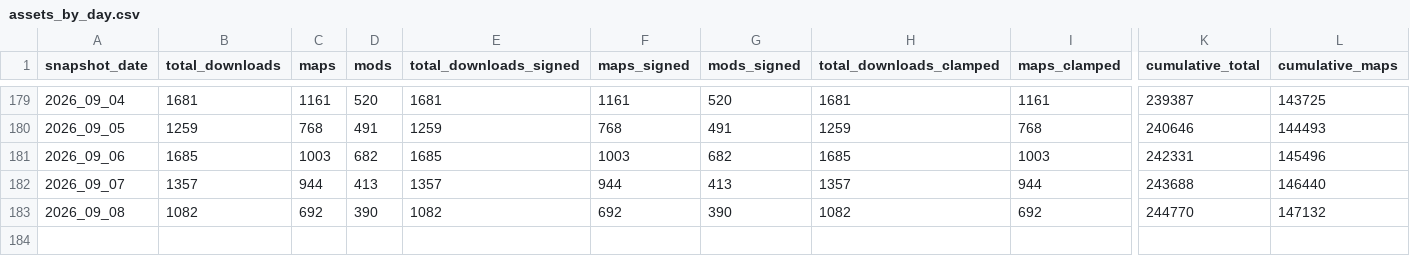
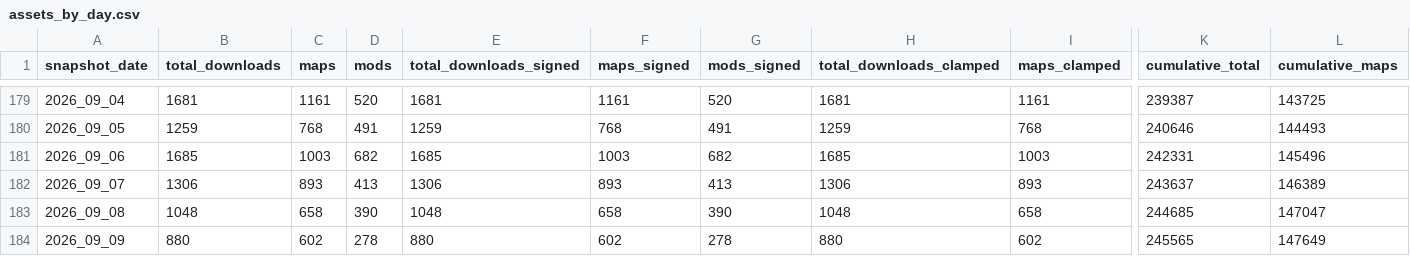
Before and after one commit to Subway-Builder-Modded/The-Railyard, a CSV file: analytics/assets_by_day.csv, drawn as a sheet; only a part is shown, gaps mark what is left out; rows hold the shown columns only; the diff names each change by its address in the sheet, - before the commit and + after, or states it on an @@ line.

```diff
--- a/analytics/assets_by_day.csv
+++ b/analytics/assets_by_day.csv
-B182 (total_downloads): 1357
+B182 (total_downloads): 1306
-C182 (maps): 944
+C182 (maps): 893
-E182 (total_downloads_signed): 1357
+E182 (total_downloads_signed): 1306
-F182 (maps_signed): 944
+F182 (maps_signed): 893
-H182 (total_downloads_clamped): 1357
+H182 (total_downloads_clamped): 1306
-I182 (maps_clamped): 944
+I182 (maps_clamped): 893
-K182 (cumulative_total): 243688
+K182 (cumulative_total): 243637
-L182 (cumulative_maps): 146440
+L182 (cumulative_maps): 146389
-B183 (total_downloads): 1082
+B183 (total_downloads): 1048
-C183 (maps): 692
+C183 (maps): 658
-E183 (total_downloads_signed): 1082
+E183 (total_downloads_signed): 1048
-F183 (maps_signed): 692
+F183 (maps_signed): 658
-H183 (total_downloads_clamped): 1082
+H183 (total_downloads_clamped): 1048
-I183 (maps_clamped): 692
+I183 (maps_clamped): 658
-K183 (cumulative_total): 244770
+K183 (cumulative_total): 244685
-L183 (cumulative_maps): 147132
+L183 (cumulative_maps): 147047
+row 184: 2026_09_09 | 880 | 602 | 278 | 880 | 602 | 278 | 880 | 602 | 245565 | 147649
```
Also changed, not shown: analytics/asset_versions_by_day.csv, analytics/authors_by_day.csv, 21 other files.
